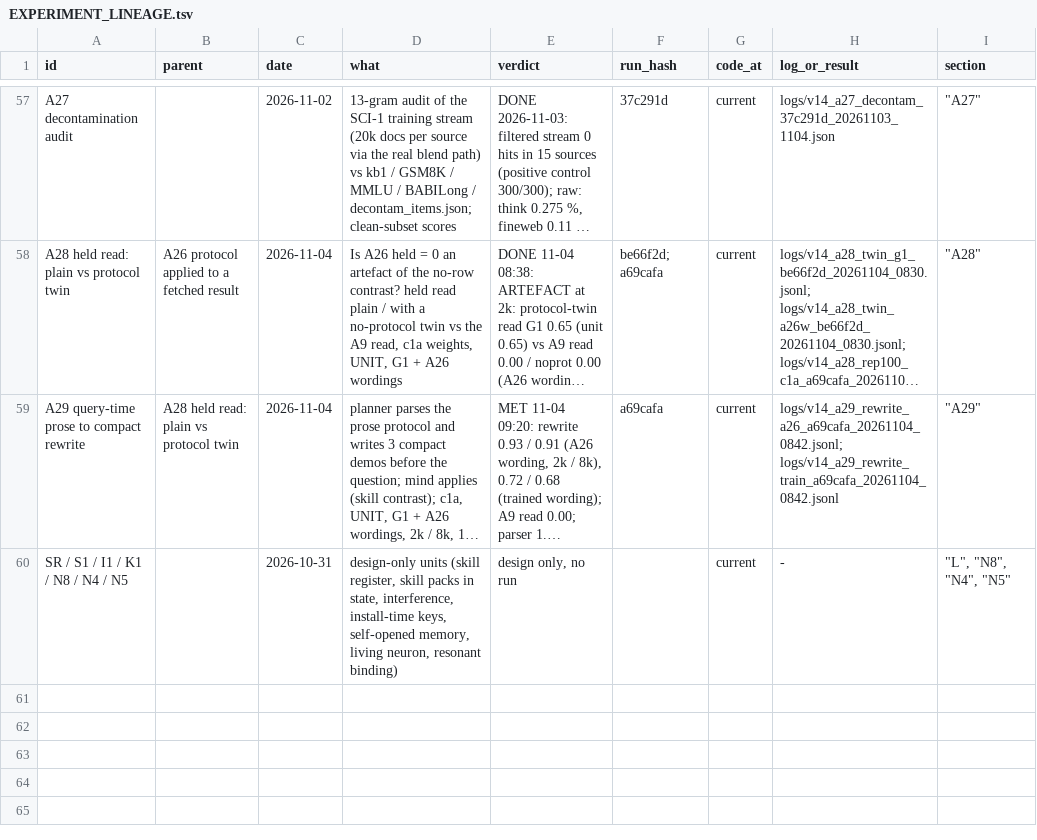
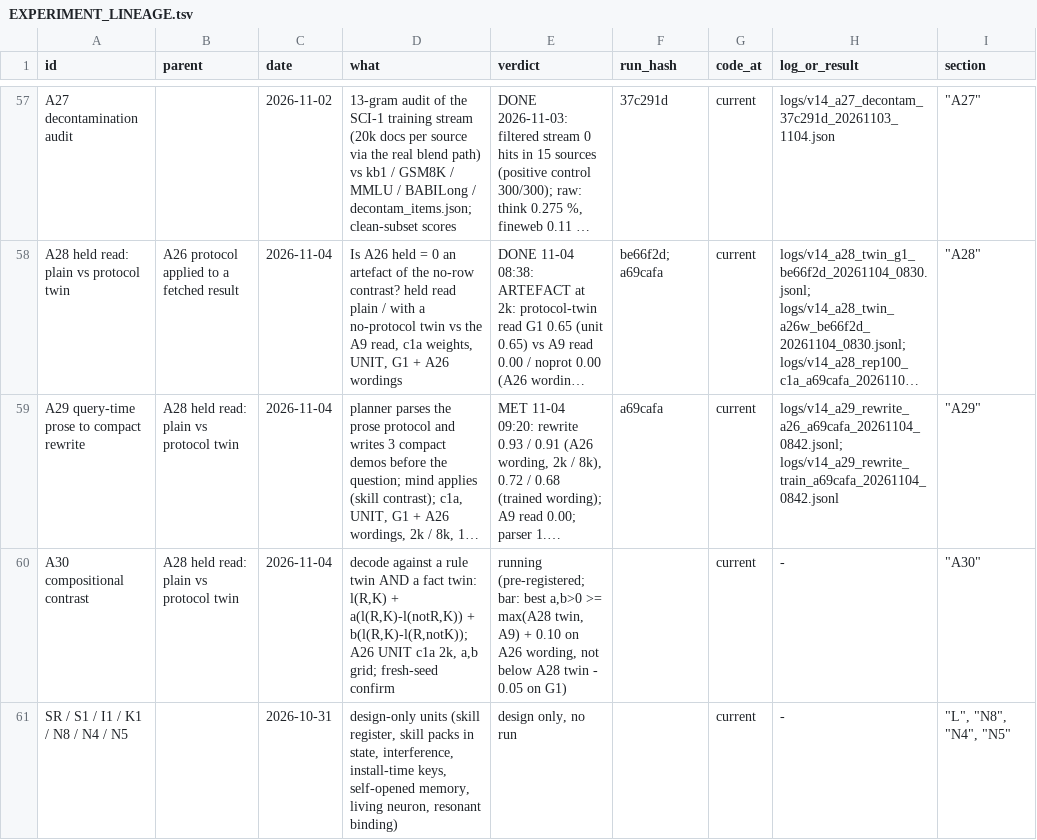
Before and after one commit to gowrav-vishwakarma/qllm2, a TSV file: v14/EXPERIMENT_LINEAGE.tsv, drawn as a sheet; only a part is shown, gaps mark what is left out; long unchanged cells end in …; the diff names each change by its address in the sheet, - before the commit and + after, or states it on an @@ line.

Commit message:
A30 pre-registered: compositional contrast (rule twin + fact twin), closest prior CAD / Instructive Decoding + difference, grid + fresh-seed confirm (docs only)

```diff
--- a/v14/EXPERIMENT_LINEAGE.tsv
+++ b/v14/EXPERIMENT_LINEAGE.tsv
+row 60: A30 compositional contrast | A28 held read: plain vs protocol twin | 2026-11-04 | decode against a rule twin AND a fact twin: l(R,K) + a(l(R,K)-l(notR,K)) + b(l(R,K)-l(R,notK)); A26 UNIT c1a 2k, a,b grid; fresh-seed confirm | running (pre-registered; bar: best a,b>0 >= max(A28 twin, A9) + 0.10 on A26 wording, not below A28 twin - 0.05 on G1) |  | current | - | "A30"
```
Also changed, not shown: 2 other files.
